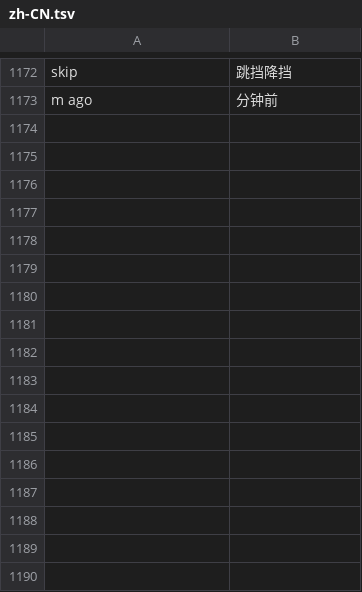
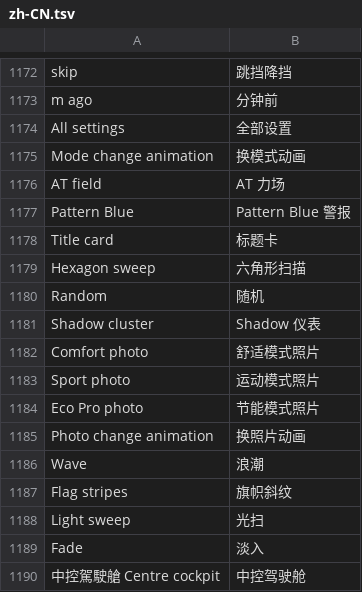
Before and after one commit to leochao1212/eva-hud, a TSV file: kit/runtime/locales/zh-CN.tsv, drawn as a sheet; only a part is shown, gaps mark what is left out.

```diff
--- a/kit/runtime/locales/zh-CN.tsv
+++ b/kit/runtime/locales/zh-CN.tsv
@@ -1173 +1173,18 @@ skip	跳挡降挡
 m ago	分钟前
+All settings	全部设置
+Mode change animation	换模式动画
+AT field	AT 力场
+Pattern Blue	Pattern Blue 警报
+Title card	标题卡
+Hexagon sweep	六角形扫描
+Random	随机
+Shadow cluster	Shadow 仪表
+Comfort photo	舒适模式照片
+Sport photo	运动模式照片
+Eco Pro photo	节能模式照片
+Photo change animation	换照片动画
+Wave	浪潮
+Flag stripes	旗帜斜纹
+Light sweep	光扫
+Fade	淡入
+中控駕駛艙 Centre cockpit	中控驾驶舱
```
Also changed, not shown: 10 other files.
